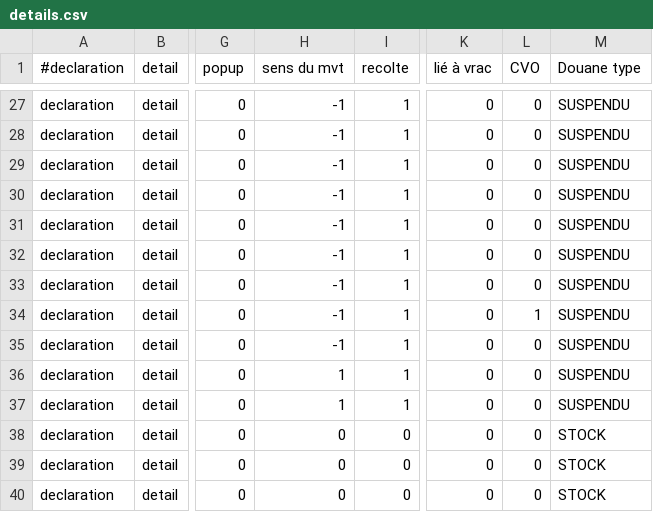
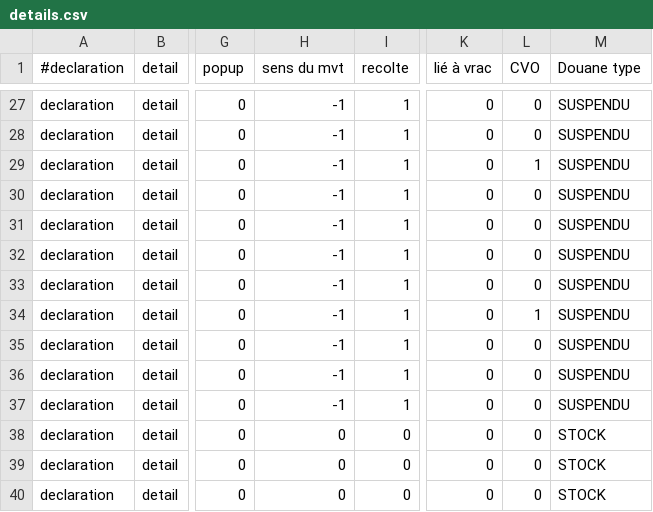
Before and after one commit to 24eme/giilda, a CSV file: project/data/import/configuration/ivso/details.csv, drawn as a sheet; only a part is shown, gaps mark what is left out; the diff names each change by its address in the sheet, - before the commit and + after, or states it on an @@ line.

Commit message:
Ajout des favoris dans le tableau

```diff
--- a/project/data/import/configuration/ivso/details.csv
+++ b/project/data/import/configuration/ivso/details.csv
-L29 (CVO): 0
+L29 (CVO): 1
-H36:H37 (sens du mvt): 1
+H36:H37 (sens du mvt): -1
```
Also changed, not shown: 2 other files.
